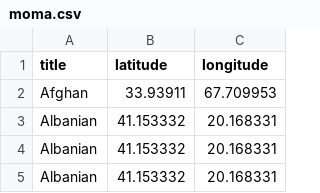
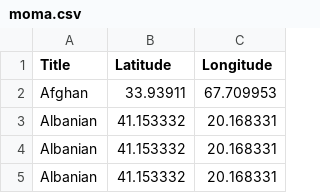
Before and after one commit to patriciabelen/map, a CSV file: moma.csv, drawn as a sheet; only a part is shown.

Commit message:
Update moma.csv

```diff
--- a/moma.csv
+++ b/moma.csv
@@ -1,2 +1,2 @@
-title,latitude,longitude
+Title,Latitude,Longitude
 Afghan,33.93911,67.709953
```
